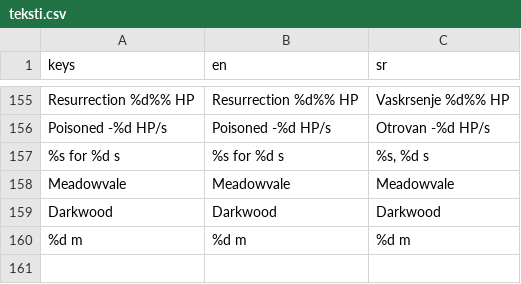
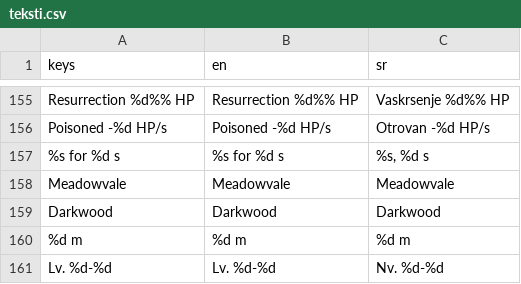
Before and after one commit to spy2901/Godot-mmorpg, a CSV file: translations/teksti.csv, drawn as a sheet; only a part is shown, gaps mark what is left out.

```diff
--- a/translations/teksti.csv
+++ b/translations/teksti.csv
@@ -169 +169,2 @@ Darkwood,Darkwood,Darkwood
 %d m,%d m,%d m
+Lv. %d-%d,Lv. %d-%d,Nv. %d-%d
```
Also changed, not shown: 10 other files.
